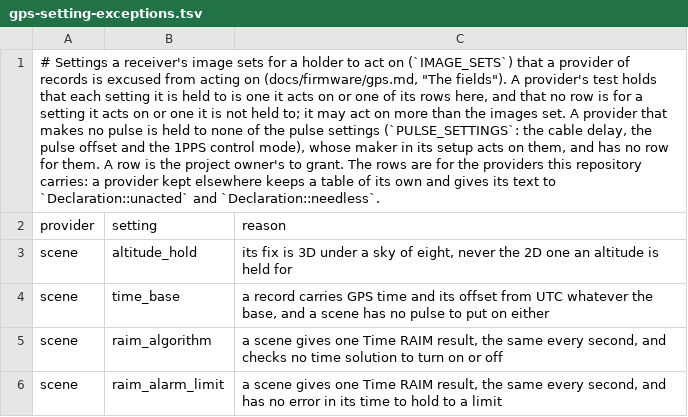
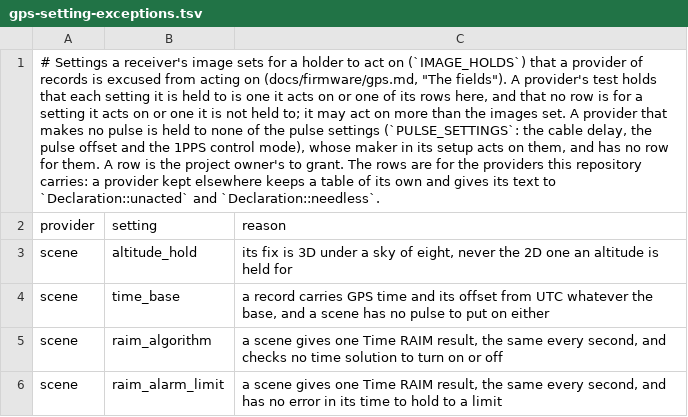
Before and after one commit to charlieh0tel/smartclock, a TSV file: docs/firmware/gps-setting-exceptions.tsv, drawn as a sheet; only a part is shown; the diff names each change by its address in the sheet, - before the commit and + after, or states it on an @@ line.

```diff
--- a/docs/firmware/gps-setting-exceptions.tsv
+++ b/docs/firmware/gps-setting-exceptions.tsv
-A1 (provider): …act on (`IMAGE_SETS`) that a…
+A1 (provider): …act on (`IMAGE_HOLDS`) that a…
```
Also changed, not shown: docs/firmware/gps-fields.tsv, 7 other files.
